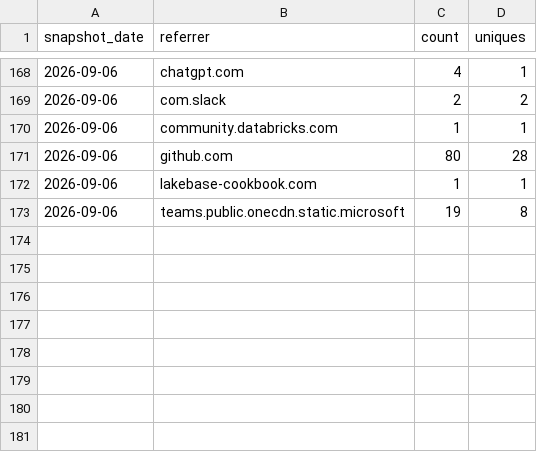
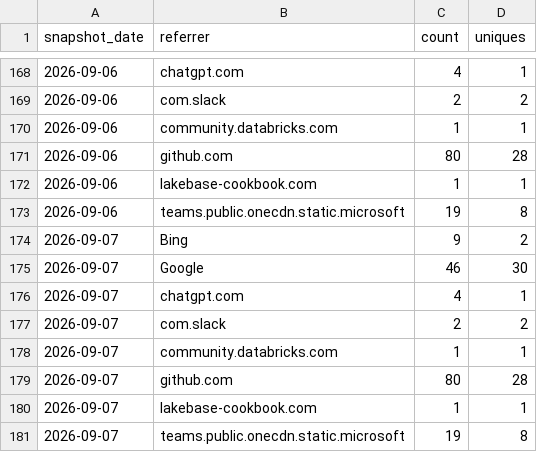
Before and after one commit to cathysnell/consort, a CSV file: traffic/referrers.csv, drawn as a sheet; only a part is shown, gaps mark what is left out; the diff names each change by its address in the sheet, - before the commit and + after, or states it on an @@ line.

Commit message:
chore(traffic): record daily clones, views, referrers, paths, repo stats

```diff
--- a/traffic/referrers.csv
+++ b/traffic/referrers.csv
+row 174: 2026-09-07 | Bing | 9 | 2
+row 175: 2026-09-07 | Google | 46 | 30
+row 176: 2026-09-07 | chatgpt.com | 4 | 1
+row 177: 2026-09-07 | com.slack | 2 | 2
+row 178: 2026-09-07 | community.databricks.com | 1 | 1
+row 179: 2026-09-07 | github.com | 80 | 28
+row 180: 2026-09-07 | lakebase-cookbook.com | 1 | 1
+row 181: 2026-09-07 | teams.public.onecdn.static.microsoft | 19 | 8
```
Also changed, not shown: traffic/paths.csv, traffic/repo-stats.csv.
